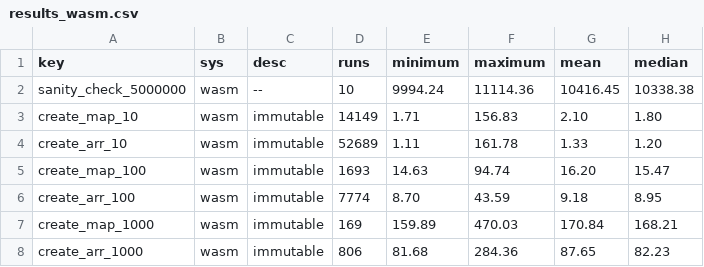
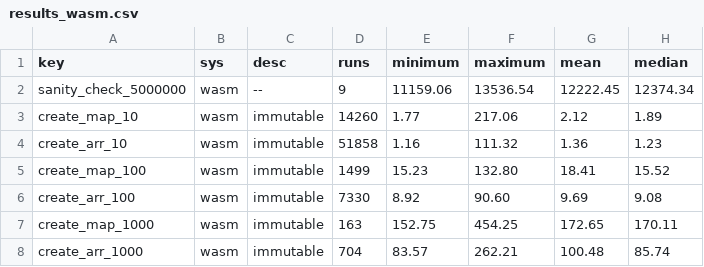
Before and after one commit to theSherwood/differential_dataflow, a CSV file: benchmark/results_wasm.csv, drawn as a sheet.

```diff
--- a/benchmark/results_wasm.csv
+++ b/benchmark/results_wasm.csv
@@ -1,8 +1,8 @@
 "key","sys","desc","runs","minimum","maximum","mean","median"
-"sanity_check_5000000","wasm","--",10,9994.24,11114.36,10416.45,10338.38
-"create_map_10","wasm","immutable",14149,1.71,156.83,2.10,1.80
-"create_arr_10","wasm","immutable",52689,1.11,161.78,1.33,1.20
-"create_map_100","wasm","immutable",1693,14.63,94.74,16.20,15.47
-"create_arr_100","wasm","immutable",7774,8.70,43.59,9.18,8.95
-"create_map_1000","wasm","immutable",169,159.89,470.03,170.84,168.21
-"create_arr_1000","wasm","immutable",806,81.68,284.36,87.65,82.23
+"sanity_check_5000000","wasm","--",9,11159.06,13536.54,12222.45,12374.34
+"create_map_10","wasm","immutable",14260,1.77,217.06,2.12,1.89
+"create_arr_10","wasm","immutable",51858,1.16,111.32,1.36,1.23
+"create_map_100","wasm","immutable",1499,15.23,132.80,18.41,15.52
+"create_arr_100","wasm","immutable",7330,8.92,90.60,9.69,9.08
+"create_map_1000","wasm","immutable",163,152.75,454.25,172.65,170.11
+"create_arr_1000","wasm","immutable",704,83.57,262.21,100.48,85.74
```
Also changed, not shown: benchmark/results_js.csv, benchmark/results_native.csv, 2 other files.
